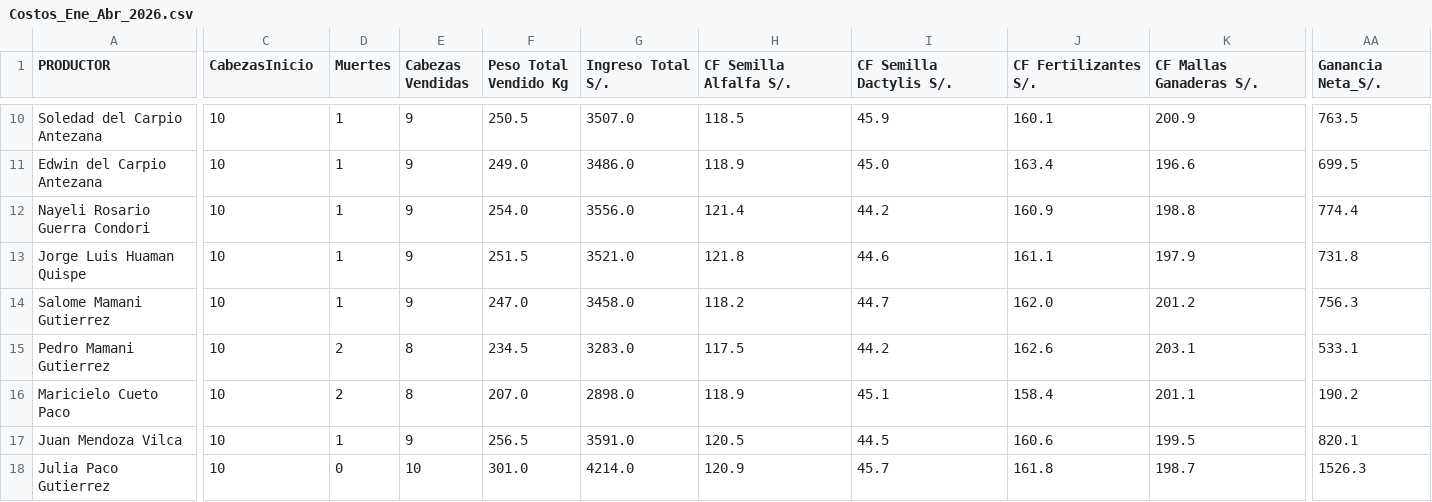
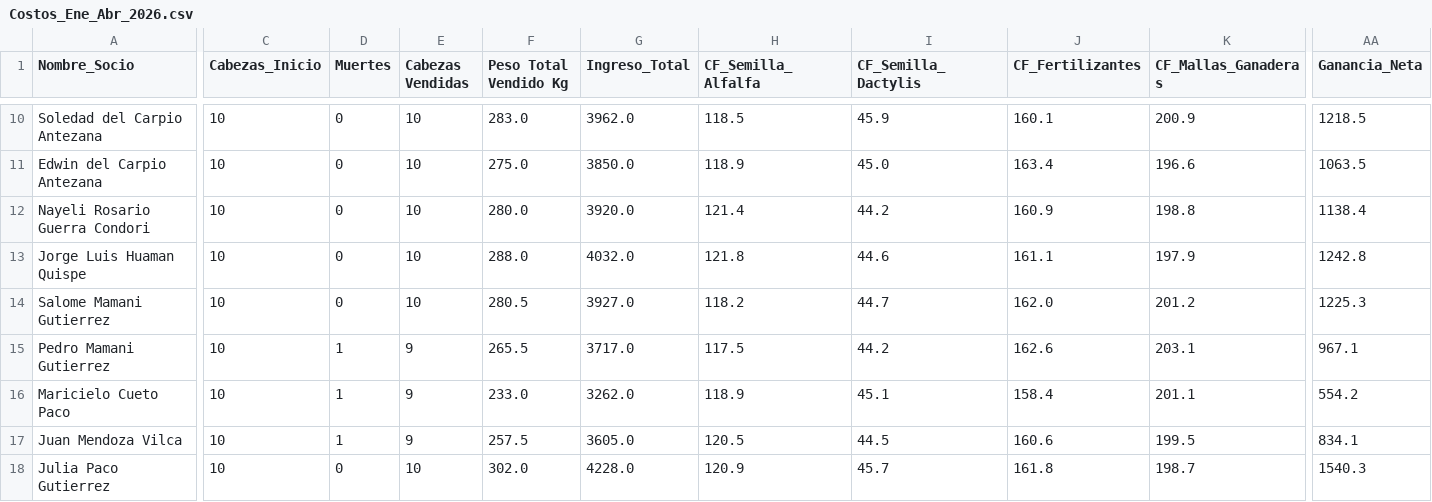
Before and after one commit to 1jorge22/trabajo, a CSV file: Agroideas/RegistrosDeProducción/Csv/Costos_Ene_Abr_2026.csv, drawn as a sheet; only a part is shown, gaps mark what is left out; the diff covers the shown part only; the diff names each change by its address in the sheet, - before the commit and + after, or states it on an @@ line.

```diff
--- a/Agroideas/RegistrosDeProducción/Csv/Costos_Ene_Abr_2026.csv
+++ b/Agroideas/RegistrosDeProducción/Csv/Costos_Ene_Abr_2026.csv
-A1: PRODUCTOR
+A1: Nombre_Socio
-C1: CabezasInicio
+C1: Cabezas_Inicio
-G1: Ingreso Total S/.
+G1: Ingreso_Total
-H1: CF Semilla Alfalfa S/.
+H1: CF_Semilla_Alfalfa
-I1: CF Semilla Dactylis S/.
+I1: CF_Semilla_Dactylis
-J1: CF Fertilizantes S/.
+J1: CF_Fertilizantes
-K1: CF Mallas Ganaderas S/.
+K1: CF_Mallas_Ganaderas
-AA1: Ganancia Neta_S/.
+AA1: Ganancia_Neta
-D10:D14 (Muertes): 1
+D10:D14 (Muertes): 0
-E10:E14 (Cabezas Vendidas): 9
+E10:E14 (Cabezas Vendidas): 10
-F10 (Peso Total Vendido Kg): 250.5
+F10 (Peso Total Vendido Kg): 283.0
-G10 (Ingreso_Total): 3507.0
+G10 (Ingreso_Total): 3962.0
-AA10 (Ganancia_Neta): 763.5
+AA10 (Ganancia_Neta): 1218.5
-F11 (Peso Total Vendido Kg): 249.0
+F11 (Peso Total Vendido Kg): 275.0
-G11 (Ingreso_Total): 3486.0
+G11 (Ingreso_Total): 3850.0
-AA11 (Ganancia_Neta): 699.5
+AA11 (Ganancia_Neta): 1063.5
-F12 (Peso Total Vendido Kg): 254.0
+F12 (Peso Total Vendido Kg): 280.0
-G12 (Ingreso_Total): 3556.0
+G12 (Ingreso_Total): 3920.0
-AA12 (Ganancia_Neta): 774.4
+AA12 (Ganancia_Neta): 1138.4
-F13 (Peso Total Vendido Kg): 251.5
+F13 (Peso Total Vendido Kg): 288.0
-G13 (Ingreso_Total): 3521.0
+G13 (Ingreso_Total): 4032.0
-AA13 (Ganancia_Neta): 731.8
+AA13 (Ganancia_Neta): 1242.8
-F14 (Peso Total Vendido Kg): 247.0
+F14 (Peso Total Vendido Kg): 280.5
-G14 (Ingreso_Total): 3458.0
+G14 (Ingreso_Total): 3927.0
-AA14 (Ganancia_Neta): 756.3
+AA14 (Ganancia_Neta): 1225.3
-D15:D16 (Muertes): 2
+D15:D16 (Muertes): 1
-E15:E16 (Cabezas Vendidas): 8
+E15:E16 (Cabezas Vendidas): 9
-F15 (Peso Total Vendido Kg): 234.5
+F15 (Peso Total Vendido Kg): 265.5
-G15 (Ingreso_Total): 3283.0
+G15 (Ingreso_Total): 3717.0
-AA15 (Ganancia_Neta): 533.1
+AA15 (Ganancia_Neta): 967.1
-F16 (Peso Total Vendido Kg): 207.0
+F16 (Peso Total Vendido Kg): 233.0
-G16 (Ingreso_Total): 2898.0
+G16 (Ingreso_Total): 3262.0
-AA16 (Ganancia_Neta): 190.2
+AA16 (Ganancia_Neta): 554.2
-F17 (Peso Total Vendido Kg): 256.5
+F17 (Peso Total Vendido Kg): 257.5
-G17 (Ingreso_Total): 3591.0
+G17 (Ingreso_Total): 3605.0
-AA17 (Ganancia_Neta): 820.1
+AA17 (Ganancia_Neta): 834.1
-F18 (Peso Total Vendido Kg): 301.0
+F18 (Peso Total Vendido Kg): 302.0
-G18 (Ingreso_Total): 4214.0
+G18 (Ingreso_Total): 4228.0
-AA18 (Ganancia_Neta): 1526.3
+AA18 (Ganancia_Neta): 1540.3
```
Also changed, not shown: 79 edited cells elsewhere in this file, Agroideas/RegistrosDeProducción/Csv/Costos_Sep_Dic_2025.csv, Agroideas/RegistrosDeProducción/Csv/RegistroProducciónEne-Abr_Corregidos.csv, 38 other files.
